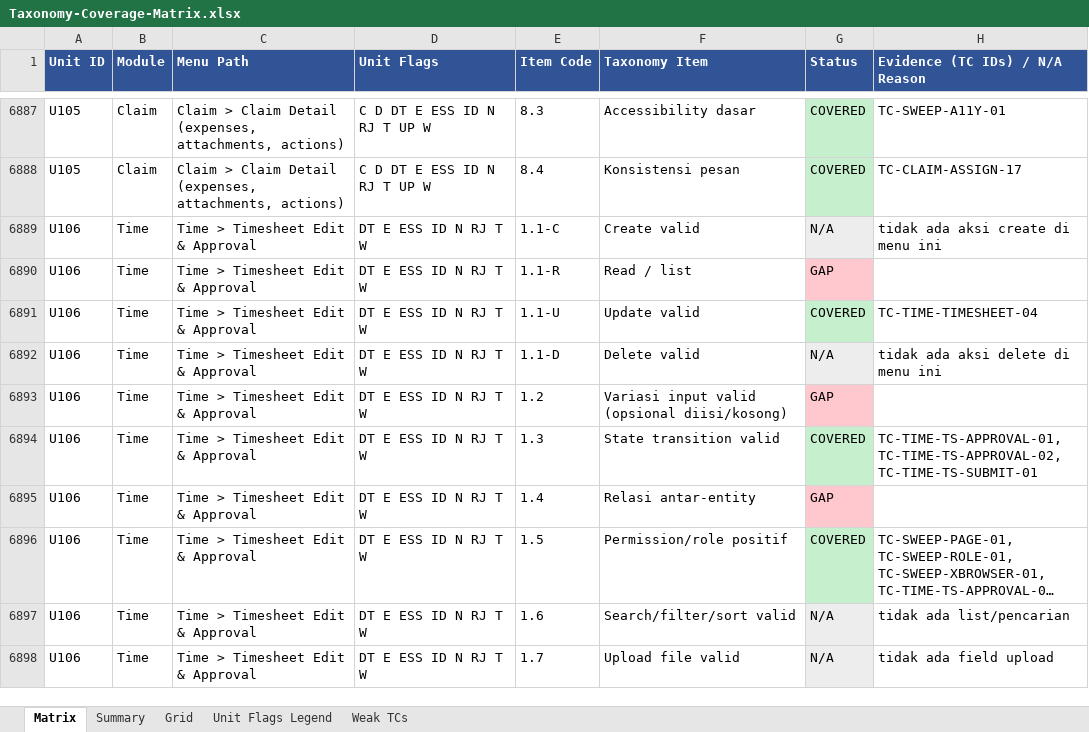
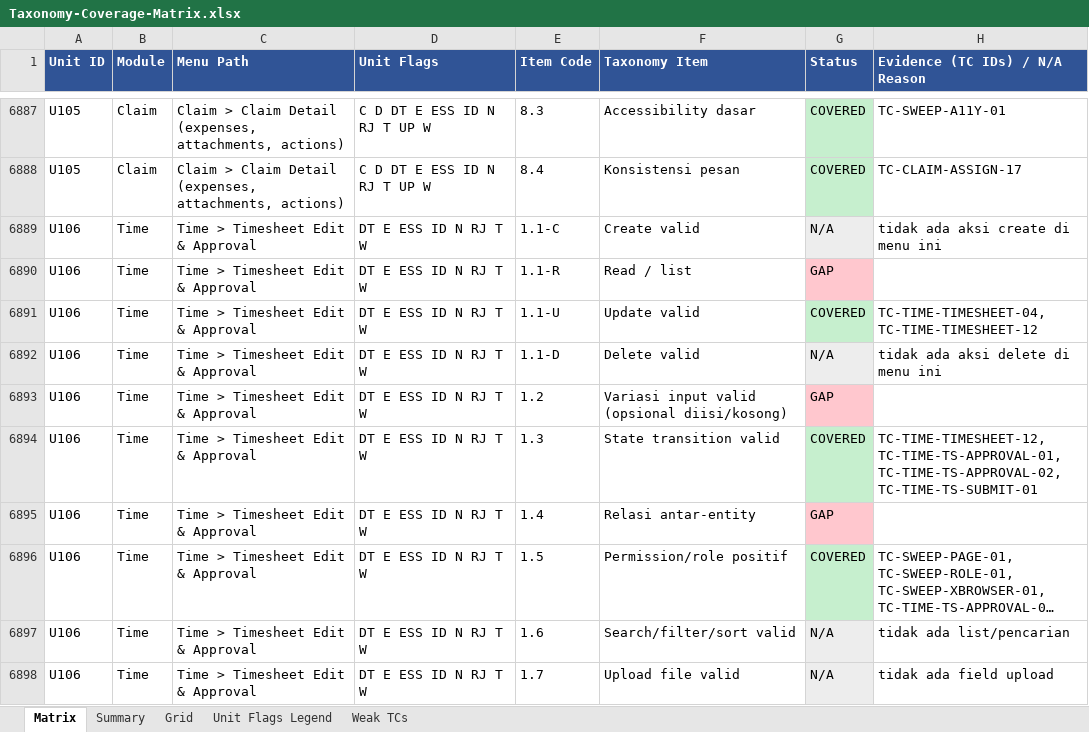
Before and after one commit to arsalwildan15/qa-portofolio, an Excel workbook: docs/Taxonomy-Coverage-Matrix.xlsx, sheet Matrix, drawn as a sheet; only a part is shown, gaps mark what is left out; long unchanged cells end in …; values as stored, in another font and other column widths than the file's, no borders; the diff covers the shown part only; the diff names each change by its address in the sheet, - before the commit and + after, or states it on an @@ line.

```diff
--- a/docs/Taxonomy-Coverage-Matrix.xlsx (sheet Matrix)
+++ b/docs/Taxonomy-Coverage-Matrix.xlsx (sheet Matrix)
-H6891 (Evidence (TC IDs) / N/A Reason): TC-TIME-TIMESHEET-04
+H6891 (Evidence (TC IDs) / N/A Reason): TC-TIME-TIMESHEET-04, TC-TIME-TIMESHEET-12
-H6894 (Evidence (TC IDs) / N/A Reason): TC-TIME-TS-APPROVAL-01, TC-TIME-TS-APPROVAL-02,…
+H6894 (Evidence (TC IDs) / N/A Reason): TC-TIME-TIMESHEET-12, TC-TIME-TS-APPROVAL-01, TC-TIME-TS-APPROVAL-02,…
```
Also changed, not shown: 22 edited cells and cell formats elsewhere in this sheet, sheet Grid, docs/Bug-List.xlsx, 5 other files.
